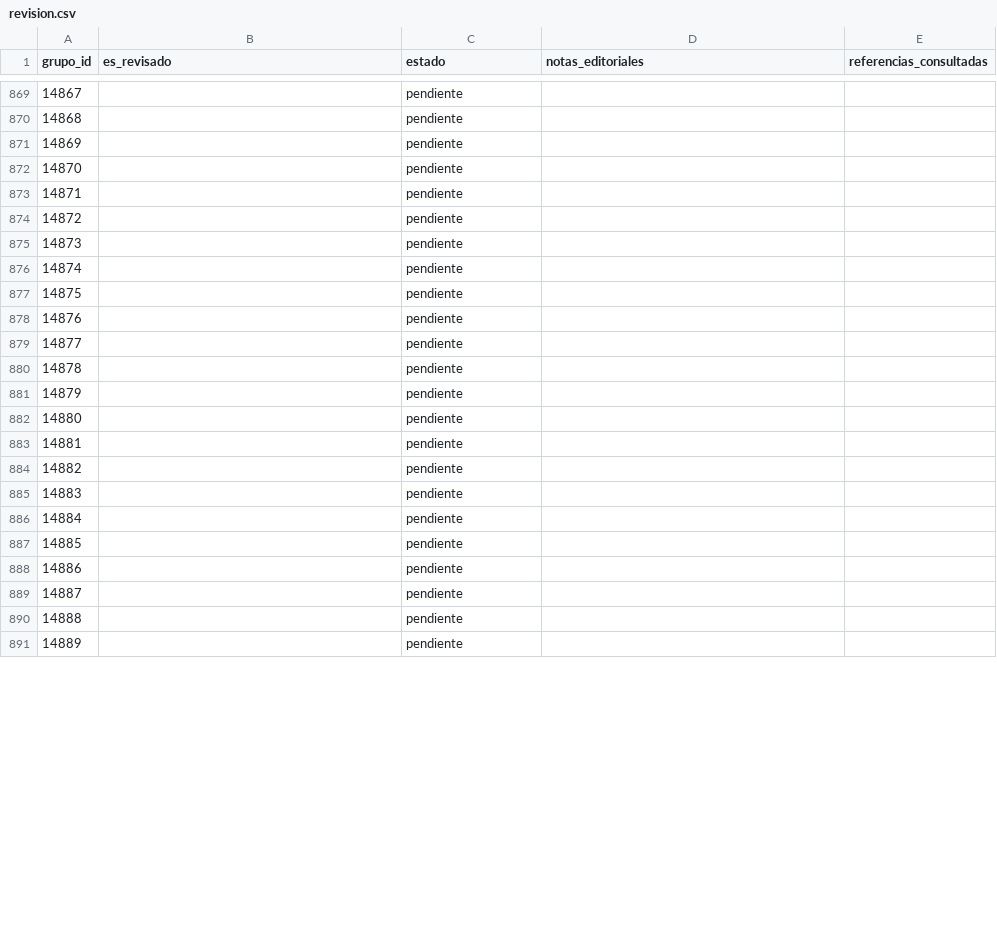
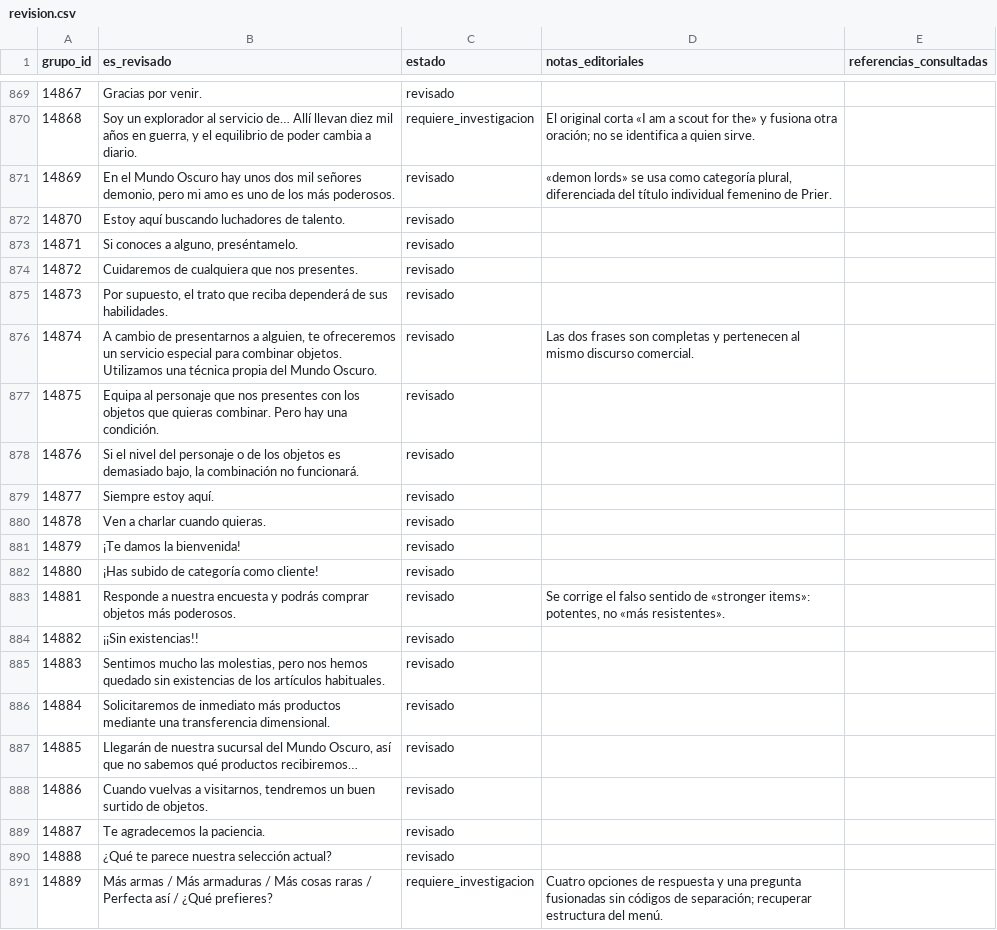
Before and after one commit to ARivas3008/la-pucelle-ragnarok-localizacion, a CSV file: corpus/12/revision.csv, drawn as a sheet; only a part is shown, gaps mark what is left out; the diff covers the shown part only.

Commit message:
Corpus 12: entrenamiento, Mundo Oscuro y encuesta de tienda 14850–14899

```diff
--- a/corpus/12/revision.csv
+++ b/corpus/12/revision.csv
@@ -869,23 +869,23 @@
-14867,,pendiente,,
-14868,,pendiente,,
-14869,,pendiente,,
-14870,,pendiente,,
-14871,,pendiente,,
-14872,,pendiente,,
-14873,,pendiente,,
-14874,,pendiente,,
-14875,,pendiente,,
-14876,,pendiente,,
-14877,,pendiente,,
-14878,,pendiente,,
-14879,,pendiente,,
-14880,,pendiente,,
-14881,,pendiente,,
-14882,,pendiente,,
-14883,,pendiente,,
-14884,,pendiente,,
-14885,,pendiente,,
-14886,,pendiente,,
-14887,,pendiente,,
-14888,,pendiente,,
-14889,,pendiente,,
+14867,Gracias por venir.,revisado,,
+14868,"Soy un explorador al servicio de… Allí llevan diez mil años en guerra, y el equilibrio de poder cambia a diario.",requiere_investigacion,El original corta «I am a scout for the» y fusiona otra oración; no se identifica a quien sirve.,
+14869,"En el Mundo Oscuro hay unos dos mil señores demonio, pero mi amo es uno de los más poderosos.",revisado,"«demon lords» se usa como categoría plural, diferenciada del título individual femenino de Prier.",
+14870,Estoy aquí buscando luchadores de talento.,revisado,,
+14871,"Si conoces a alguno, preséntamelo.",revisado,,
+14872,Cuidaremos de cualquiera que nos presentes.,revisado,,
+14873,"Por supuesto, el trato que reciba dependerá de sus habilidades.",revisado,,
+14874,"A cambio de presentarnos a alguien, te ofreceremos un servicio especial para combinar objetos. Utilizamos una técnica propia del Mundo Oscuro.",revisado,Las dos frases son completas y pertenecen al mismo discurso comercial.,
+14875,Equipa al personaje que nos presentes con los objetos que quieras combinar. Pero hay una condición.,revisado,,
+14876,"Si el nivel del personaje o de los objetos es demasiado bajo, la combinación no funcionará.",revisado,,
+14877,Siempre estoy aquí.,revisado,,
+14878,Ven a charlar cuando quieras.,revisado,,
+14879,¡Te damos la bienvenida!,revisado,,
+14880,¡Has subido de categoría como cliente!,revisado,,
+14881,Responde a nuestra encuesta y podrás comprar objetos más poderosos.,revisado,"Se corrige el falso sentido de «stronger items»: potentes, no «más resistentes».",
+14882,¡¡Sin existencias!!,revisado,,
+14883,"Sentimos mucho las molestias, pero nos hemos quedado sin existencias de los artículos habituales.",revisado,,
+14884,Solicitaremos de inmediato más productos mediante una transferencia dimensional.,revisado,,
+14885,"Llegarán de nuestra sucursal del Mundo Oscuro, así que no sabemos qué productos recibiremos…",revisado,,
+14886,"Cuando vuelvas a visitarnos, tendremos un buen surtido de objetos.",revisado,,
+14887,Te agradecemos la paciencia.,revisado,,
+14888,¿Qué te parece nuestra selección actual?,revisado,,
+14889,Más armas / Más armaduras / Más cosas raras / Perfecta así / ¿Qué prefieres?,requiere_investigacion,Cuatro opciones de respuesta y una pregunta fusionadas sin códigos de separación; recuperar estructura del menú.,
```
Also changed, not shown: 68 edited cells elsewhere in this file.
